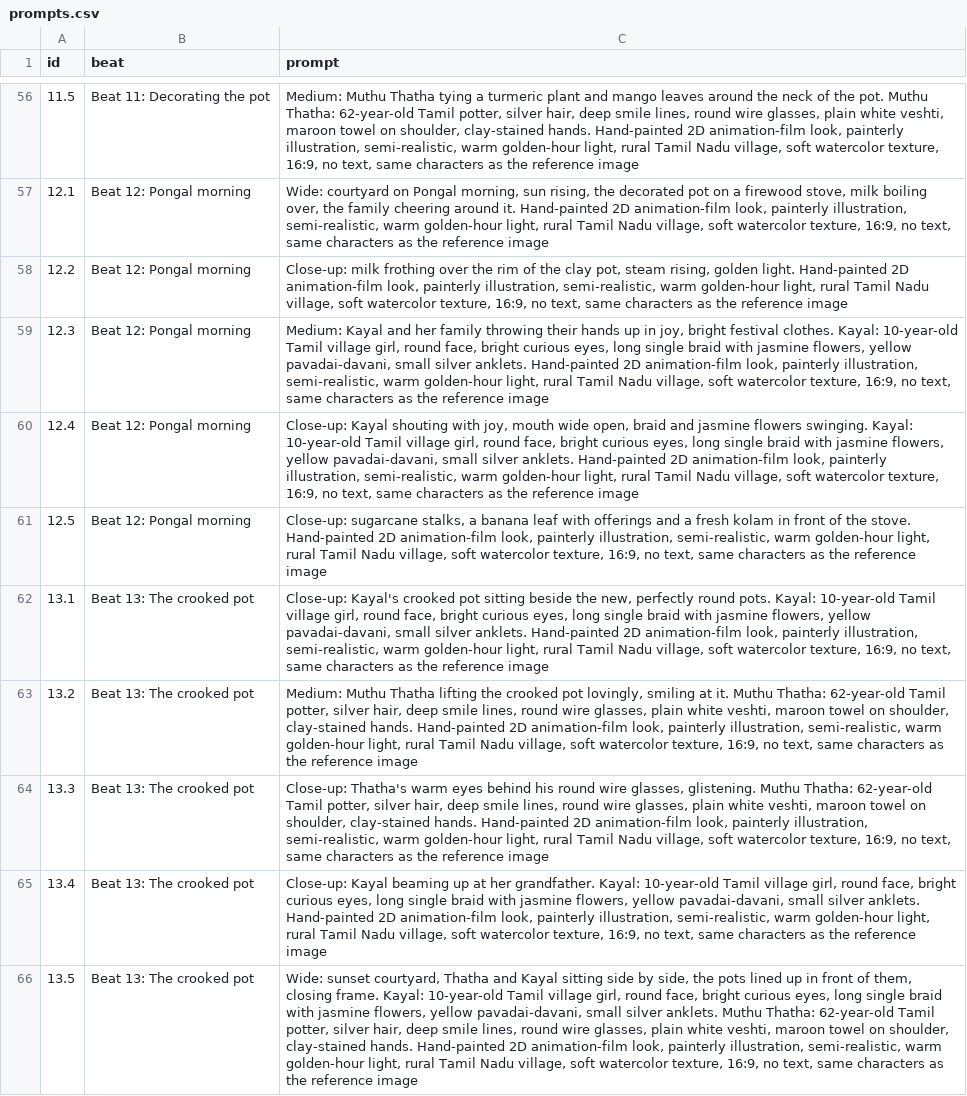
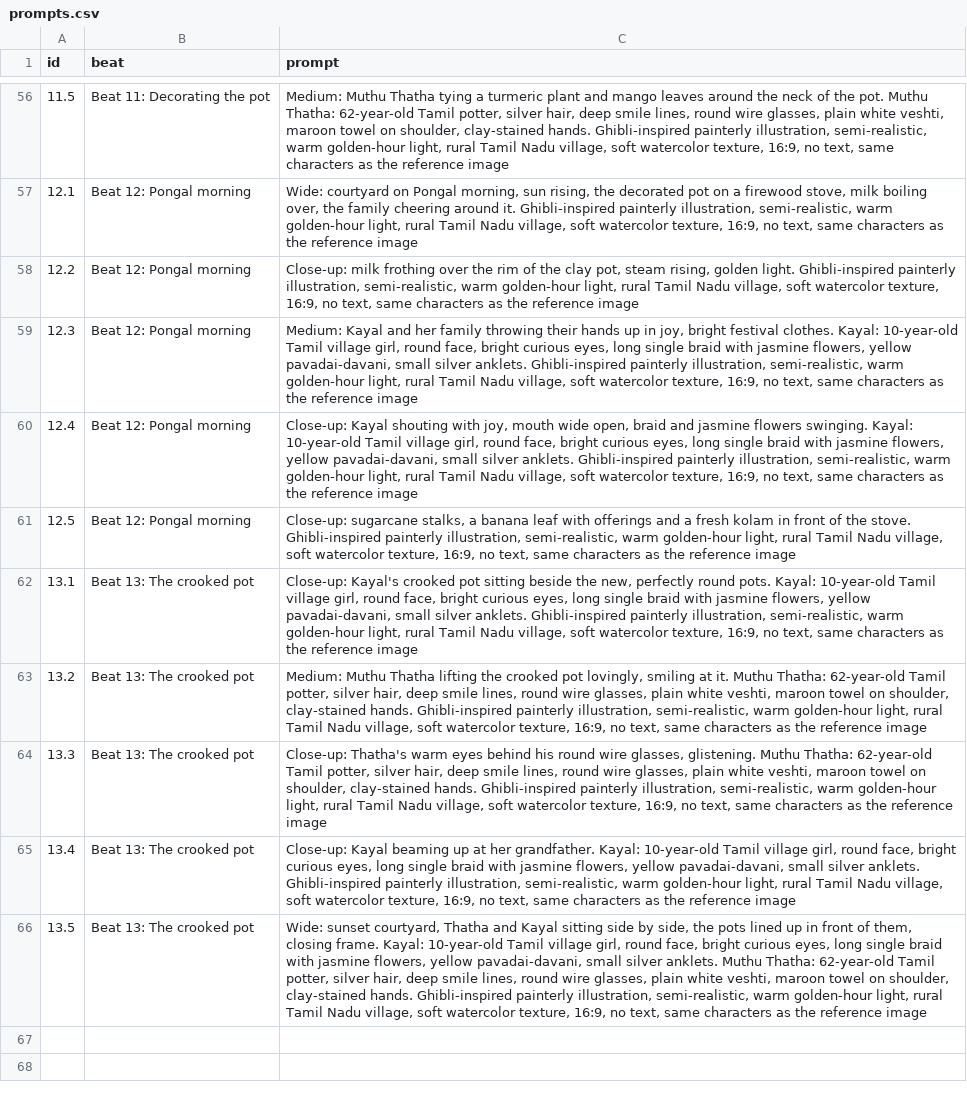
Before and after one commit to harishp96-byte/money-videos, a CSV file: stories/kayal-pongal-pot/prompts.csv, drawn as a sheet; only a part is shown, gaps mark what is left out; the diff covers the shown part only; the diff names each change by its address in the sheet, - before the commit and + after, or states it on an @@ line.

```diff
--- a/stories/kayal-pongal-pot/prompts.csv
+++ b/stories/kayal-pongal-pot/prompts.csv
-C56 (prompt): …clay-stained hands. Hand-painted 2D animation-film look, painterly illustration,…
+C56 (prompt): …clay-stained hands. Ghibli-inspired painterly illustration,…
-C57 (prompt): …around it. Hand-painted 2D animation-film look, painterly illustration,…
+C57 (prompt): …around it. Ghibli-inspired painterly illustration,…
-C58 (prompt): …golden light. Hand-painted 2D animation-film look, painterly illustration,…
+C58 (prompt): …golden light. Ghibli-inspired painterly illustration,…
-C59 (prompt): …silver anklets. Hand-painted 2D animation-film look, painterly illustration,…
+C59 (prompt): …silver anklets. Ghibli-inspired painterly illustration,…
-C60 (prompt): …silver anklets. Hand-painted 2D animation-film look, painterly illustration,…
+C60 (prompt): …silver anklets. Ghibli-inspired painterly illustration,…
-C61 (prompt): …the stove. Hand-painted 2D animation-film look, painterly illustration,…
+C61 (prompt): …the stove. Ghibli-inspired painterly illustration,…
-C62 (prompt): …silver anklets. Hand-painted 2D animation-film look, painterly illustration,…
+C62 (prompt): …silver anklets. Ghibli-inspired painterly illustration,…
-C63 (prompt): …clay-stained hands. Hand-painted 2D animation-film look, painterly illustration,…
+C63 (prompt): …clay-stained hands. Ghibli-inspired painterly illustration,…
-C64 (prompt): …clay-stained hands. Hand-painted 2D animation-film look, painterly illustration,…
+C64 (prompt): …clay-stained hands. Ghibli-inspired painterly illustration,…
-C65 (prompt): …silver anklets. Hand-painted 2D animation-film look, painterly illustration,…
+C65 (prompt): …silver anklets. Ghibli-inspired painterly illustration,…
-C66 (prompt): …clay-stained hands. Hand-painted 2D animation-film look, painterly illustration,…
+C66 (prompt): …clay-stained hands. Ghibli-inspired painterly illustration,…
```
Also changed, not shown: 54 edited cells elsewhere in this file, 2 other files.
